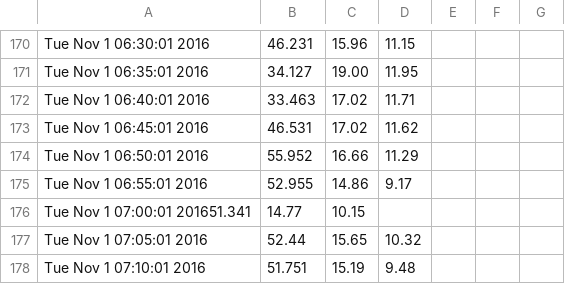
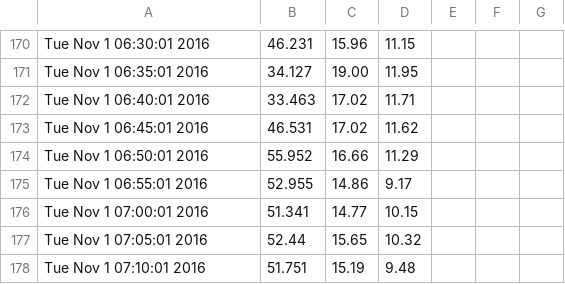
Before and after one commit to idhamhalim/iddyML, a CSV file: maxis_speedtest.csv, drawn as a sheet; only a part is shown, gaps mark what is left out; removed rows and columns are numbered as before the commit, all else as after; the diff names each change by its address in the sheet, - before the commit and + after, or states it on an @@ line.

Commit message:
Update maxis_speedtest.csv

```diff
--- a/maxis_speedtest.csv
+++ b/maxis_speedtest.csv
-row 176: Tue Nov 1 07:00:01 201651.341 | 14.77 | 10.15
+row 176: Tue Nov 1 07:00:01 2016 | 51.341 | 14.77 | 10.15
```
